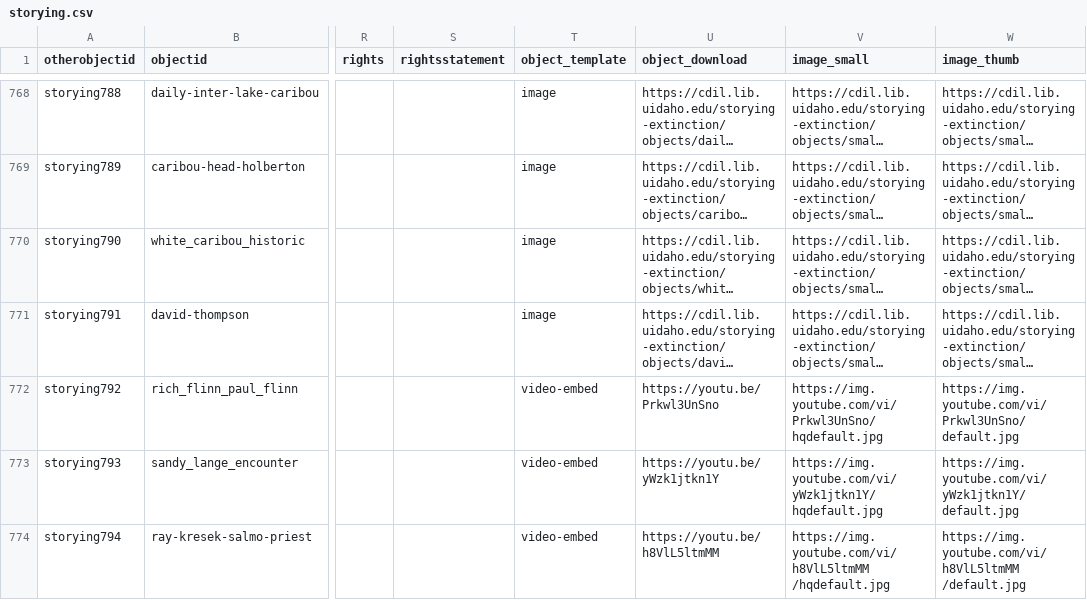
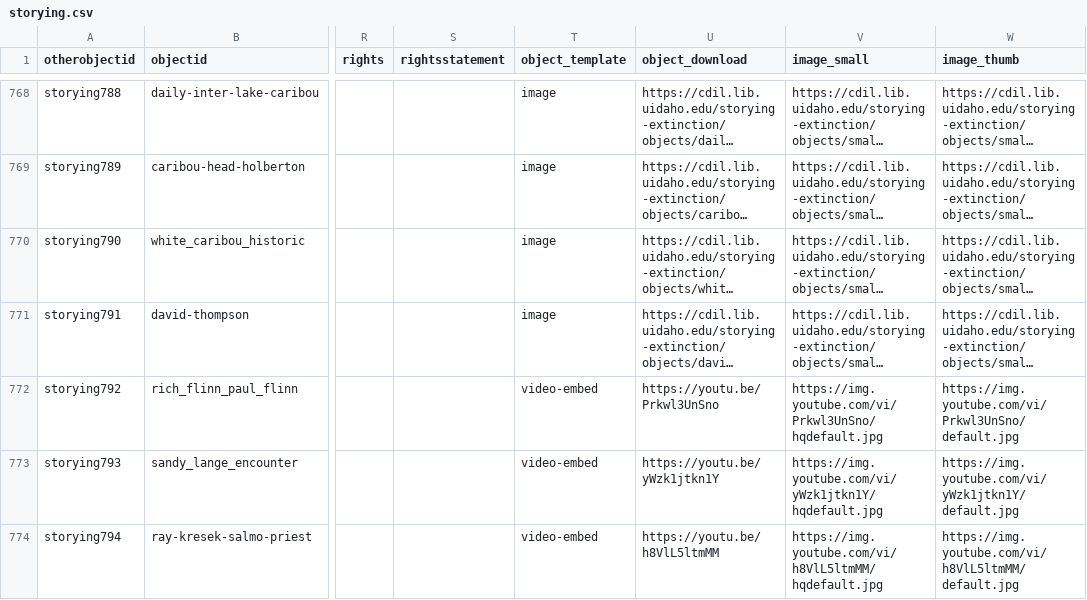
Before and after one commit to thecdil/storying_combined, a CSV file: _data/storying.csv, drawn as a sheet; only a part is shown, gaps mark what is left out; long unchanged cells end in …; the diff names each change by its address in the sheet, - before the commit and + after, or states it on an @@ line.

Commit message:
looking for kresek bug
trying to figure out why sequence from sandy lange to kresek is broken

```diff
--- a/_data/storying.csv
+++ b/_data/storying.csv
-V774 (image_small): https://img.youtube.com/vi/h8VlL5ltmMM /hqdefault.jpg
+V774 (image_small): https://img.youtube.com/vi/h8VlL5ltmMM/hqdefault.jpg
-W774 (image_thumb): https://img.youtube.com/vi/h8VlL5ltmMM /default.jpg
+W774 (image_thumb): https://img.youtube.com/vi/h8VlL5ltmMM/default.jpg
```
